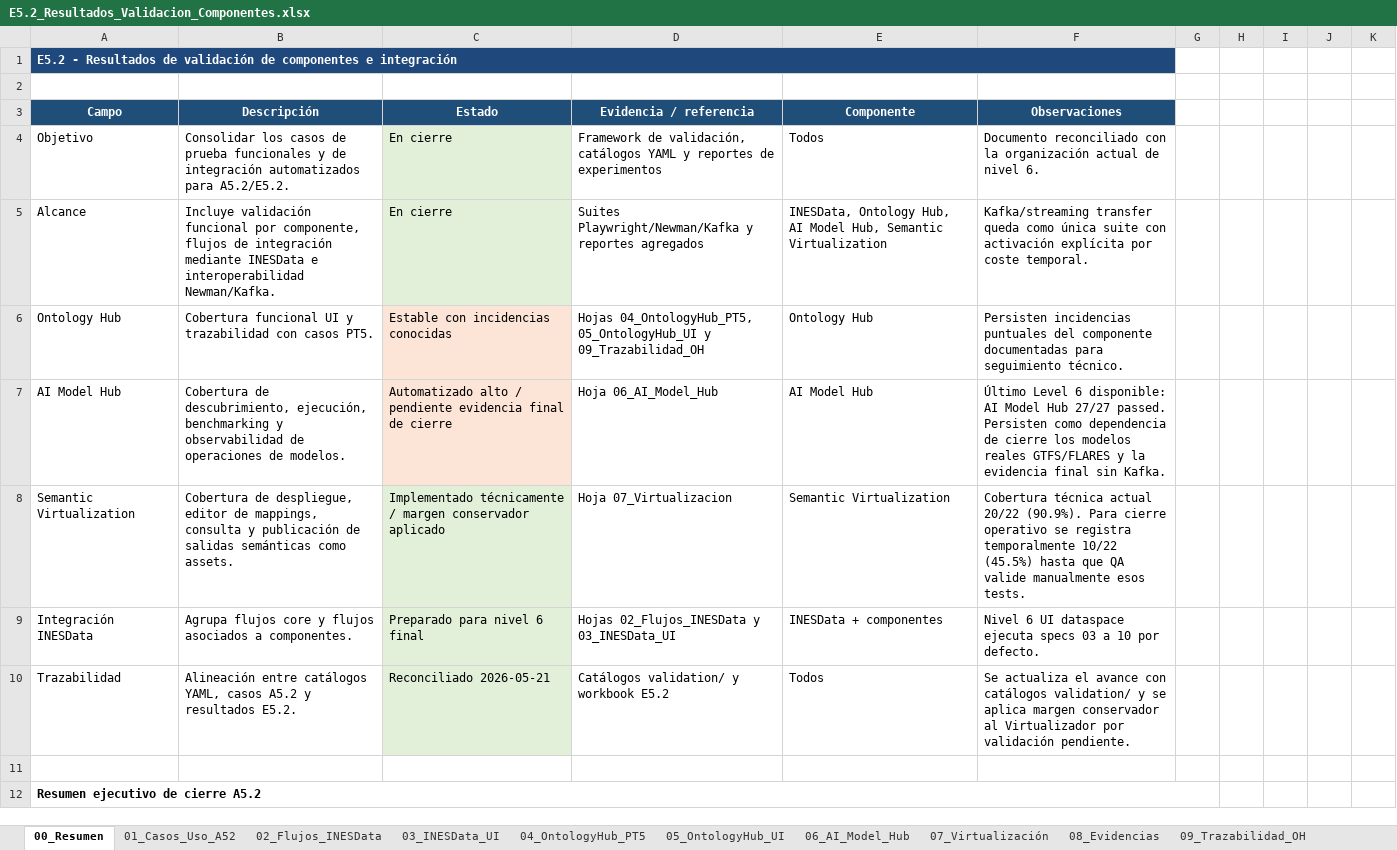
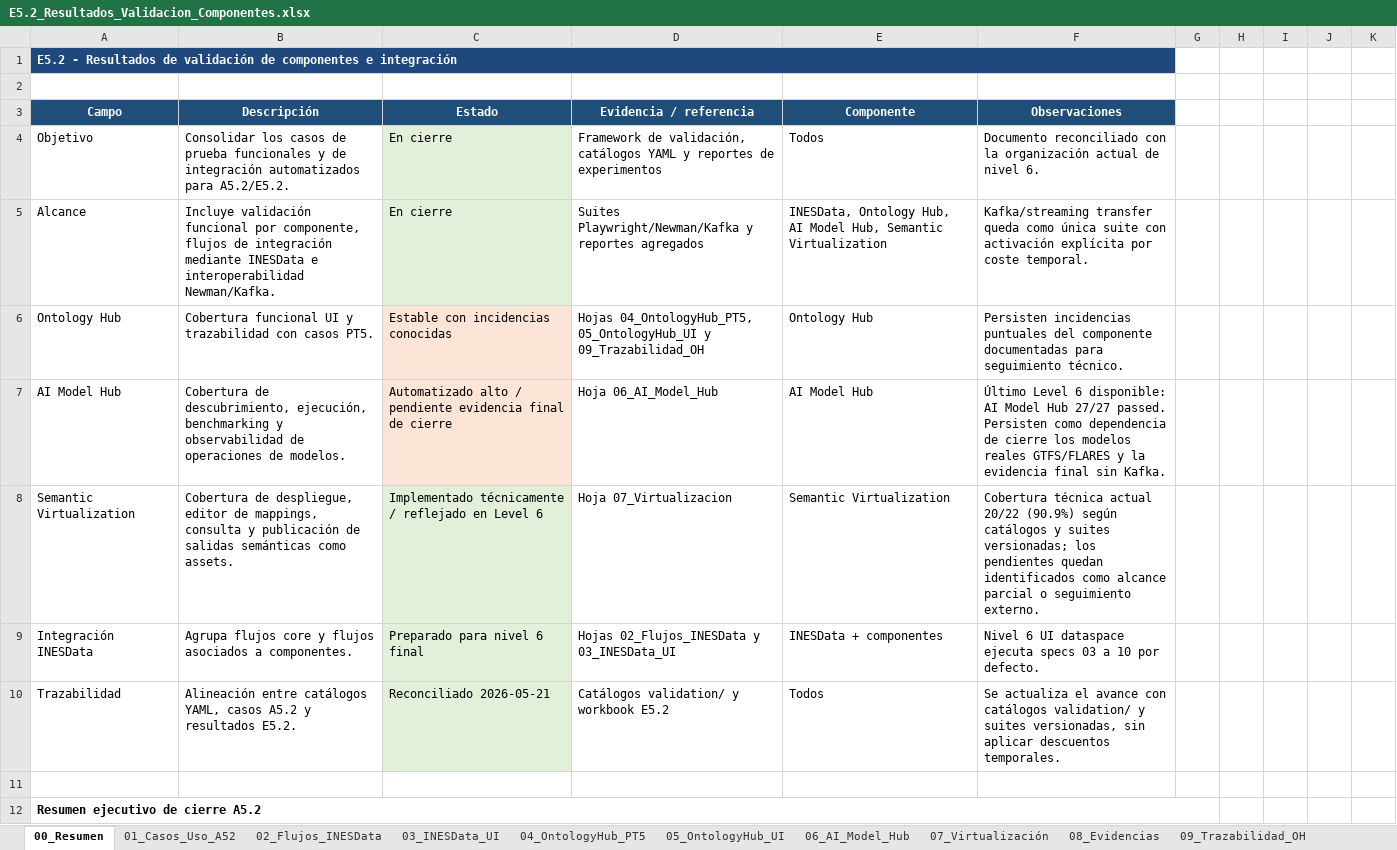
Before and after one commit to STICS-UPM/stics-dataspace-framework, an Excel workbook: docs/E5.2_Resultados_Validacion_Componentes.xlsx, sheet 00_Resumen, drawn as a sheet; only a part is shown; values as stored, in another font and other column widths than the file's, no borders; charts and pictures not drawn; the diff covers the shown part only; the diff names each change by its address in the sheet, - before the commit and + after, or states it on an @@ line.

Commit message:
Record current A5.2 coverage baseline

```diff
--- a/docs/E5.2_Resultados_Validacion_Componentes.xlsx (sheet 00_Resumen)
+++ b/docs/E5.2_Resultados_Validacion_Componentes.xlsx (sheet 00_Resumen)
-C8 (Estado): …técnicamente / margen conservador aplicado
+C8 (Estado): …técnicamente / reflejado en Level 6
-F8 (Observaciones): …actual 20/22 (90.9%). Para cierre operativo se registra temporalmente 10/22 (45.5%) hasta que QA valide manualmente esos tests.
+F8 (Observaciones): …actual 20/22 (90.9%) según catálogos y suites versionadas; los pendientes quedan identificados como alcance parcial o seguimiento externo.
-F10 (Observaciones): …validation/ y se aplica margen conservador al Virtualizador por validación pendiente.
+F10 (Observaciones): …validation/ y suites versionadas, sin aplicar descuentos temporales.
```
Also changed, not shown: 1 added row, 1 removed row and 17 edited cells elsewhere in this sheet, sheet 07_Virtualización, sheet 10_Estado_Cobertura, sheet 08_Evidencias, charts or pictures.
